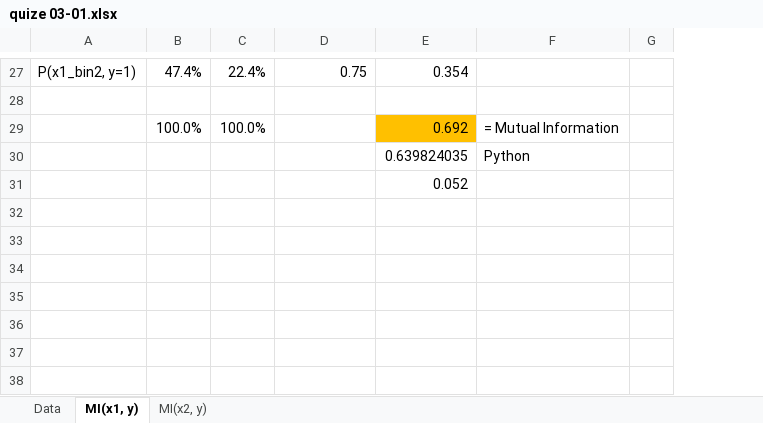
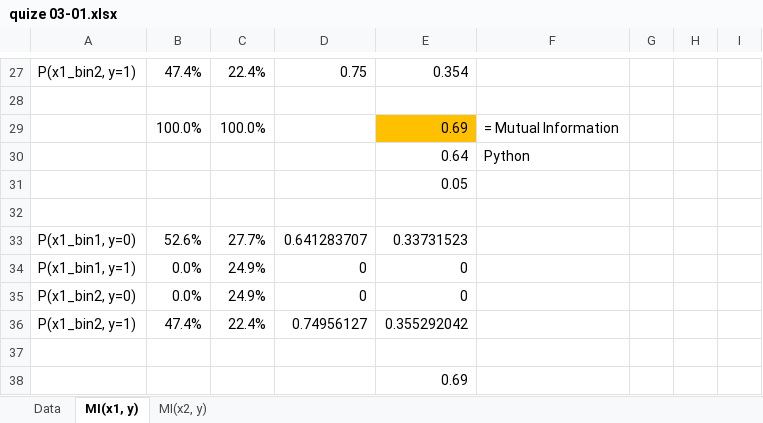
Before and after one commit to crossxwill/IML4Finance, an Excel workbook: quize 03-01.xlsx, sheet MI(x1, y), drawn as a sheet; only a part is shown, gaps mark what is left out; values as stored, in another font and other column widths than the file's, no borders; removed rows and columns are numbered as before the commit, all else as after; the diff covers the shown part only; the diff names each change by its address in the sheet, - before the commit and + after, or states it on an @@ line.

```diff
--- a/quize 03-01.xlsx (sheet MI(x1, y))
+++ b/quize 03-01.xlsx (sheet MI(x1, y))
-column G, empty
+column G, empty
+column H, empty
+column I, empty
-E29: 0.692
+E29: 0.69
+row 30:  |  |  |  | 0.64 | Python
+row 31:  |  |  |  | 0.05
-row 32:  |  |  |  | 0.639824035 | Python
+row 32: (empty)
+row 33: P(x1_bin1, y=0) | 52.6% | 27.7% | 0.641283707 | 0.33731523
+row 34: P(x1_bin1, y=1) | 0.0% | 24.9% | 0 | 0
+row 35: P(x1_bin2, y=0) | 0.0% | 24.9% | 0 | 0
+row 36: P(x1_bin2, y=1) | 47.4% | 22.4% | 0.74956127 | 0.355292042
+row 37: (empty)
-E38: 0.052
+E38: 0.69
```
Also changed, not shown: 9 edited cells and cell formats elsewhere in this sheet, sheet MI(x2, y), sheet Data, 1 other file.
